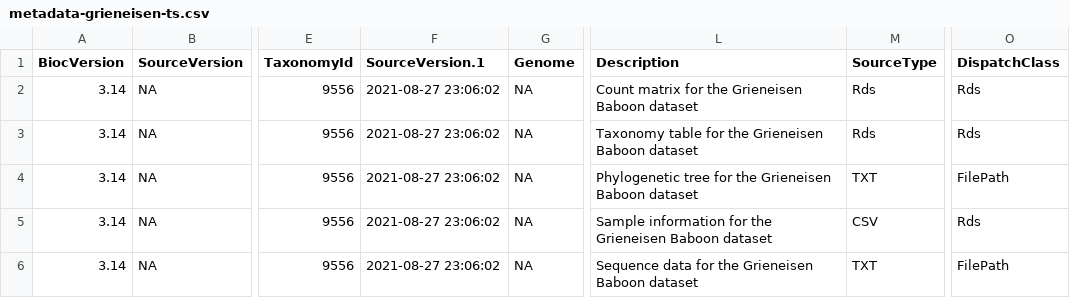
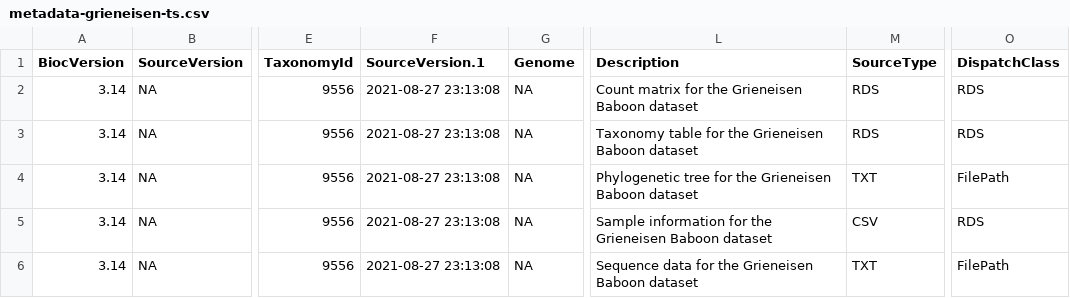
Before and after one commit to microbiome/microbiomeDataSets, a CSV file: inst/extdata/3.14/metadata-grieneisen-ts.csv, drawn as a sheet; only a part is shown, gaps mark what is left out; the diff names each change by its address in the sheet, - before the commit and + after, or states it on an @@ line.

```diff
--- a/inst/extdata/3.14/metadata-grieneisen-ts.csv
+++ b/inst/extdata/3.14/metadata-grieneisen-ts.csv
-F2:F6 (SourceVersion.1): 2021-08-27 23:06:02
+F2:F6 (SourceVersion.1): 2021-08-27 23:13:08
-M2:M3 (SourceType): Rds
+M2:M3 (SourceType): RDS
-O2:O3 (DispatchClass): Rds
+O2:O3 (DispatchClass): RDS
-O5 (DispatchClass): Rds
+O5 (DispatchClass): RDS
```
Also changed, not shown: 1 other file.
